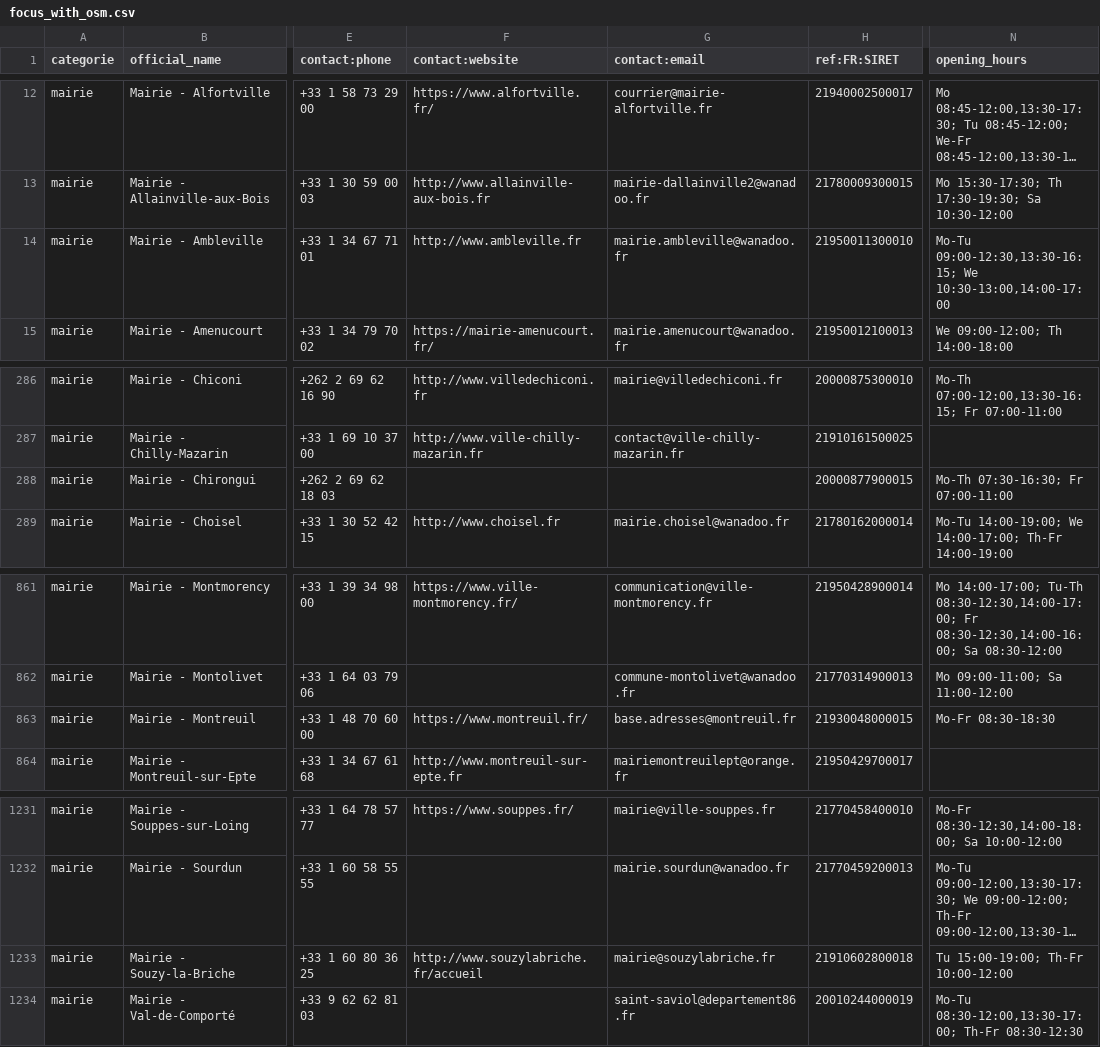
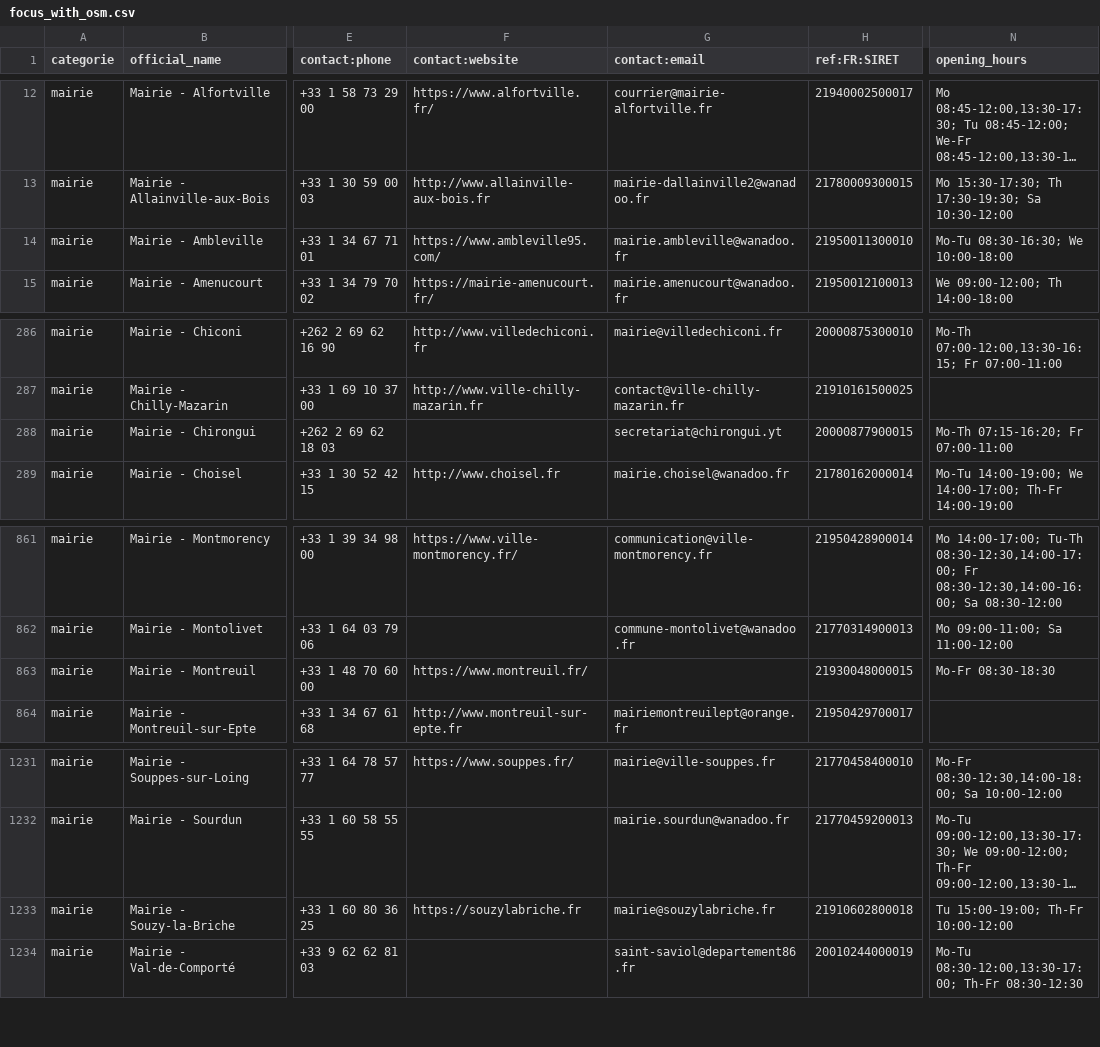
Before and after one commit to nlehuby/sepuqu, a CSV file: focus_with_osm.csv, drawn as a sheet; only a part is shown, gaps mark what is left out; long unchanged cells end in …; the diff names each change by its address in the sheet, - before the commit and + after, or states it on an @@ line.

Commit message:
deploy: f0301fc62c974b36d6c1c0a9cb2d23e408980a8d

```diff
--- a/focus_with_osm.csv
+++ b/focus_with_osm.csv
-F14 (contact:website): http://www.ambleville.fr
+F14 (contact:website): https://www.ambleville95.com/
-N14 (opening_hours): Mo-Tu 09:00-12:30,13:30-16:15; We 10:30-13:00,14:00-17:00
+N14 (opening_hours): Mo-Tu 08:30-16:30; We 10:00-18:00
-G288 (contact:email): (empty)
+G288 (contact:email): secretariat@chirongui.yt
-N288 (opening_hours): Mo-Th 07:30-16:30; Fr 07:00-11:00
+N288 (opening_hours): Mo-Th 07:15-16:20; Fr 07:00-11:00
-G863 (contact:email): base.adresses@montreuil.fr
+G863 (contact:email): (empty)
-F1233 (contact:website): http://www.souzylabriche.fr/accueil
+F1233 (contact:website): https://souzylabriche.fr
```
